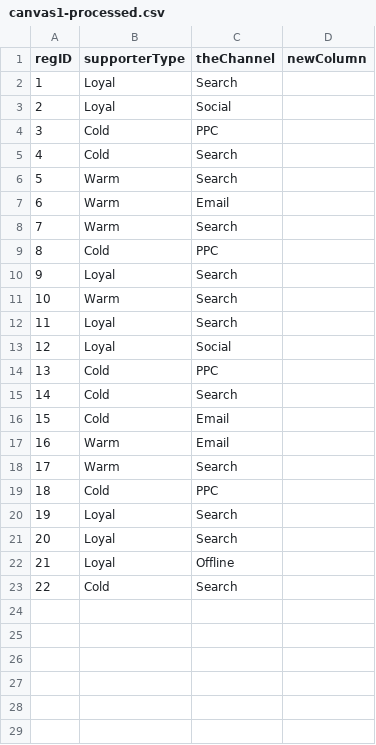
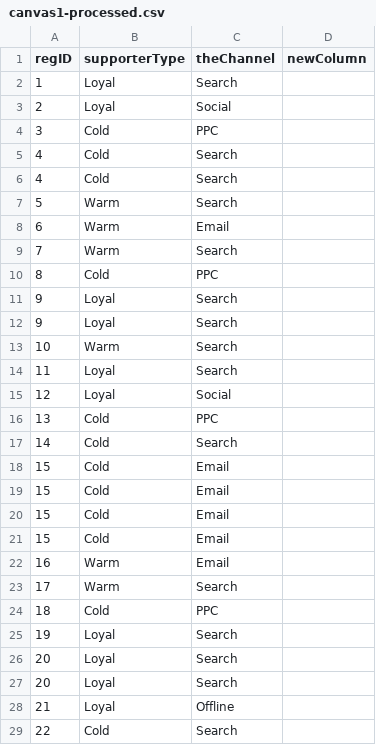
Before and after one commit to benfurber/datadashboard, a CSV file: data/canvas1-processed.csv, drawn as a sheet; the diff names each change by its address in the sheet, - before the commit and + after, or states it on an @@ line.

Commit message:
Collections and collectors
The code isn’t very DRY yet (I now have two files processed so there’s
quite a bit of repetition in the JSON populating and file writing
elements), will work on that soon.

```diff
--- a/data/canvas1-processed.csv
+++ b/data/canvas1-processed.csv
+row 6: 4 | Cold | Search
+row 11: 9 | Loyal | Search
+row 19: 15 | Cold | Email
+row 20: 15 | Cold | Email
+row 21: 15 | Cold | Email
+row 26: 20 | Loyal | Search
```
Also changed, not shown: 4 other files.
